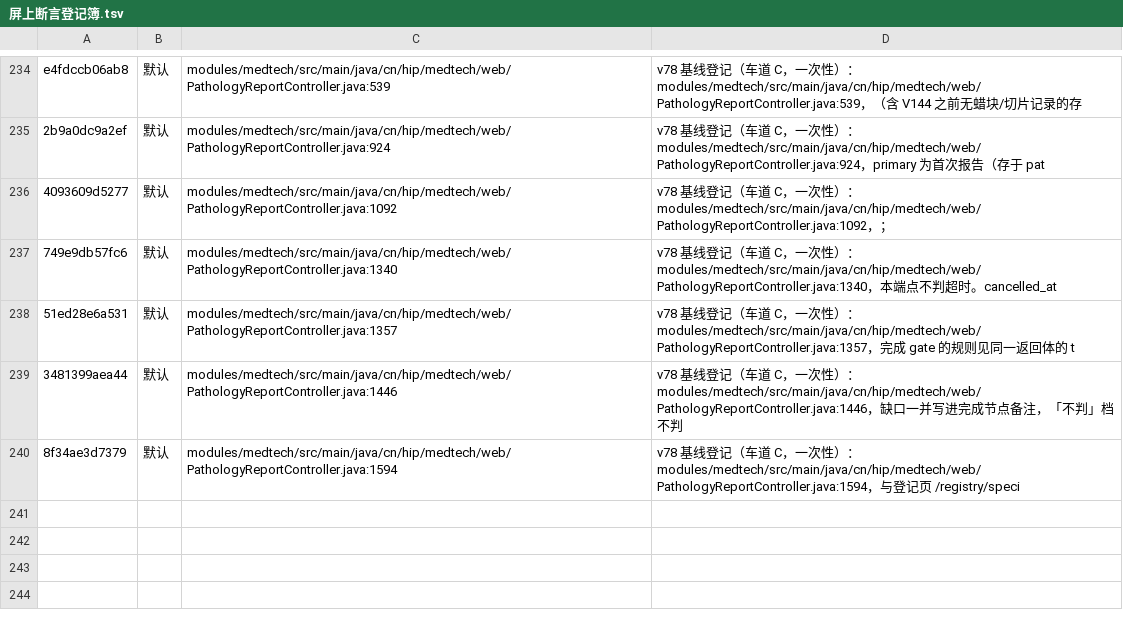
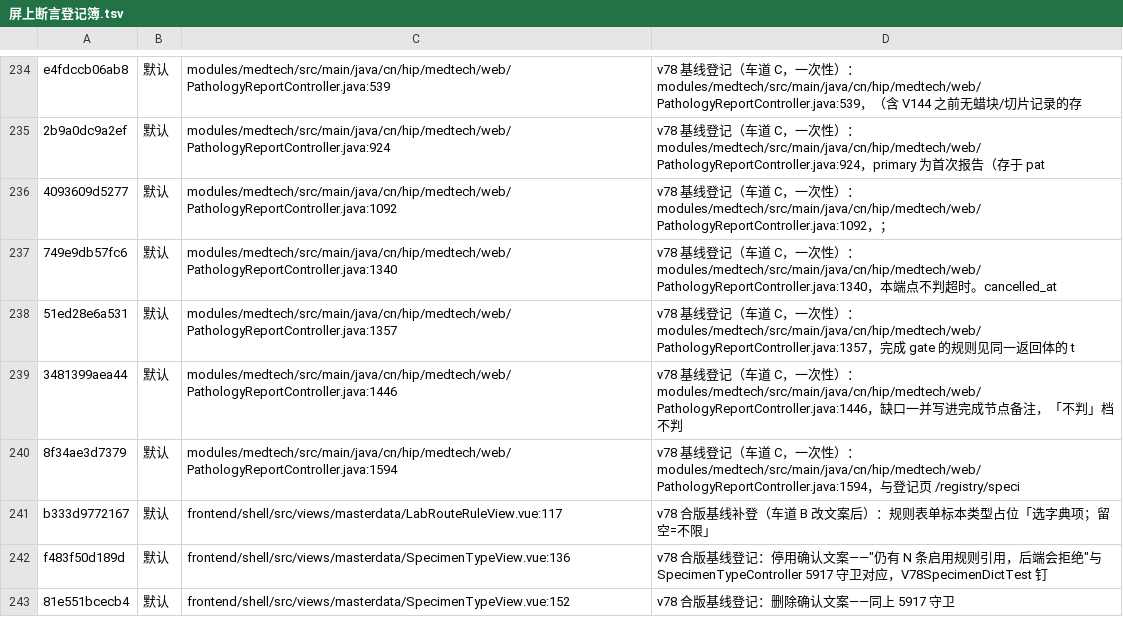
Before and after one commit to xujiann/hip-platform, a TSV file: docs/屏上断言登记簿.tsv, drawn as a sheet; only a part is shown, gaps mark what is left out; the diff names each change by its address in the sheet, - before the commit and + after, or states it on an @@ line.

```diff
--- a/docs/屏上断言登记簿.tsv
+++ b/docs/屏上断言登记簿.tsv
+row 241: b333d9772167 | 默认 | frontend/shell/src/views/masterdata/LabRouteRuleView.vue:117 | v78 合版基线补登（车道 B 改文案后）：规则表单标本类型占位「选字典项；留空=不限」
+row 242: f483f50d189d | 默认 | frontend/shell/src/views/masterdata/SpecimenTypeView.vue:136 | v78 合版基线登记：停用确认文案——"仍有 N 条启用规则引用，后端会拒绝"与 SpecimenTypeController 5917 守卫对应，V78SpecimenDictTest 钉
+row 243: 81e551bcecb4 | 默认 | frontend/shell/src/views/masterdata/SpecimenTypeView.vue:152 | v78 合版基线登记：删除确认文案——同上 5917 守卫
```
